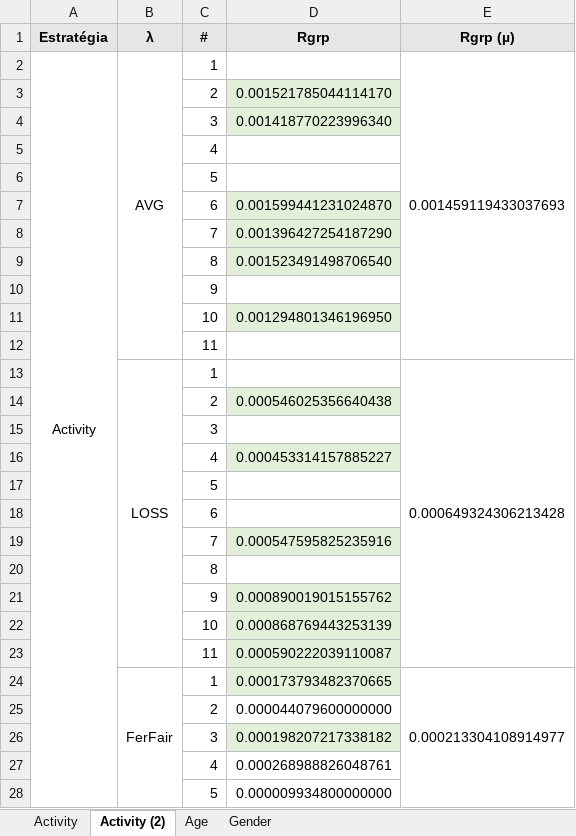
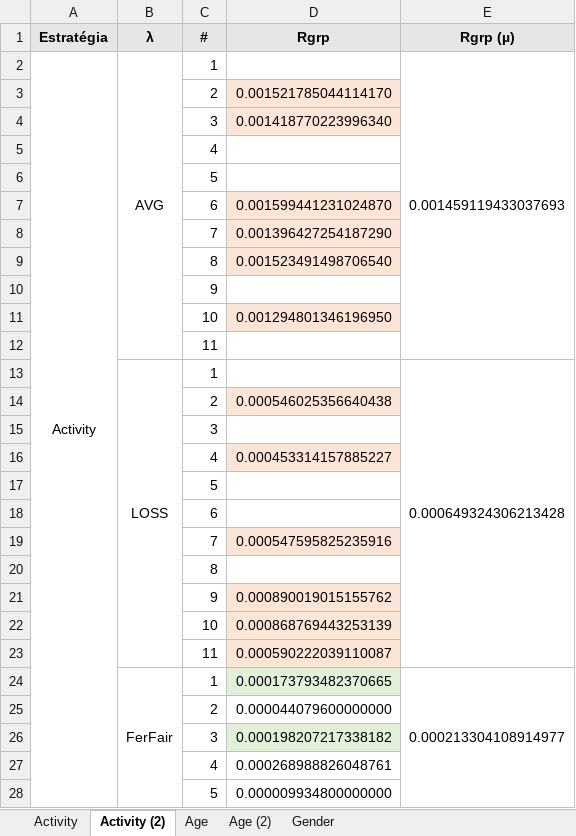
Before and after one commit to ravarmes/recsys-fair-federation-flower, an Excel workbook: _producao-16-8 copy/_resultados.xlsx, sheet Activity (2), drawn as a sheet; only a part is shown; values as stored, in another font and other column widths than the file's, no borders; the diff names each change by its address in the sheet, - before the commit and + after, or states it on an @@ line.

```diff
--- a/_producao-16-8 copy/_resultados.xlsx (sheet Activity (2))
+++ b/_producao-16-8 copy/_resultados.xlsx (sheet Activity (2))
+sheet tab: Age (2)
-D3:D4 fill: #E2F0D9
+D3:D4 fill: #FBE5D6
-D7:D9 fill: #E2F0D9
+D7:D9 fill: #FBE5D6
-D11 fill: #E2F0D9
+D11 fill: #FBE5D6
-D14 fill: #E2F0D9
+D14 fill: #FBE5D6
-D16 fill: #E2F0D9
+D16 fill: #FBE5D6
-D19 fill: #E2F0D9
+D19 fill: #FBE5D6
-D21:D23 fill: #E2F0D9
+D21:D23 fill: #FBE5D6
```
Also changed, not shown: sheet Age, 4 other files.
